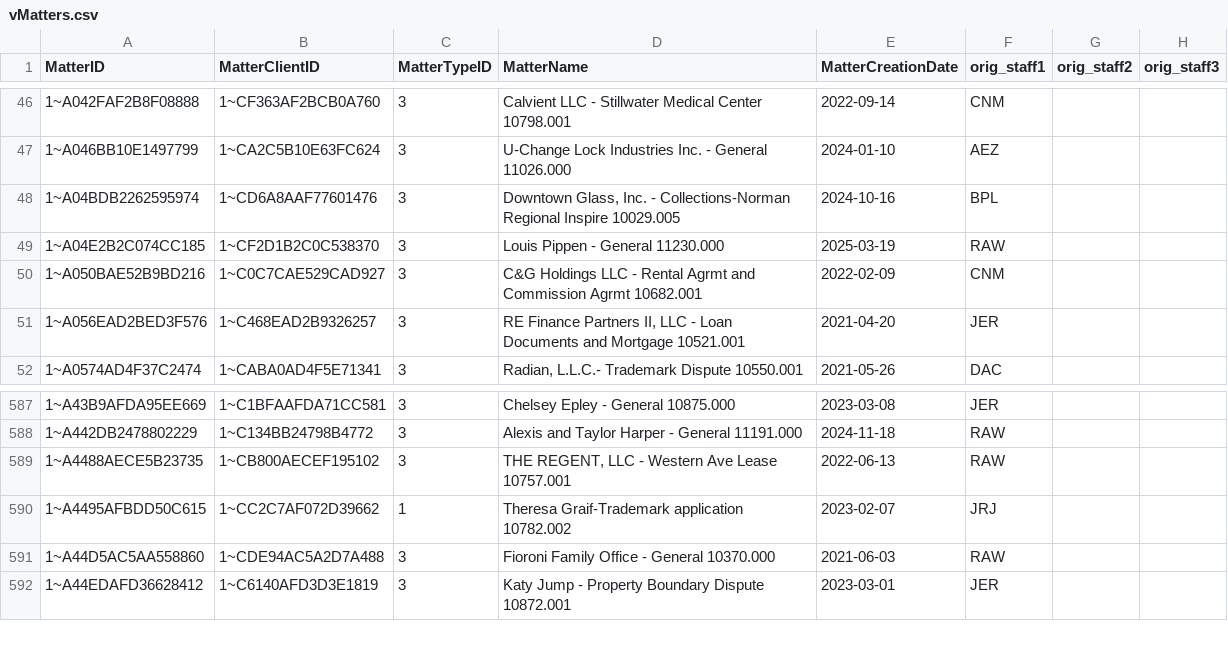
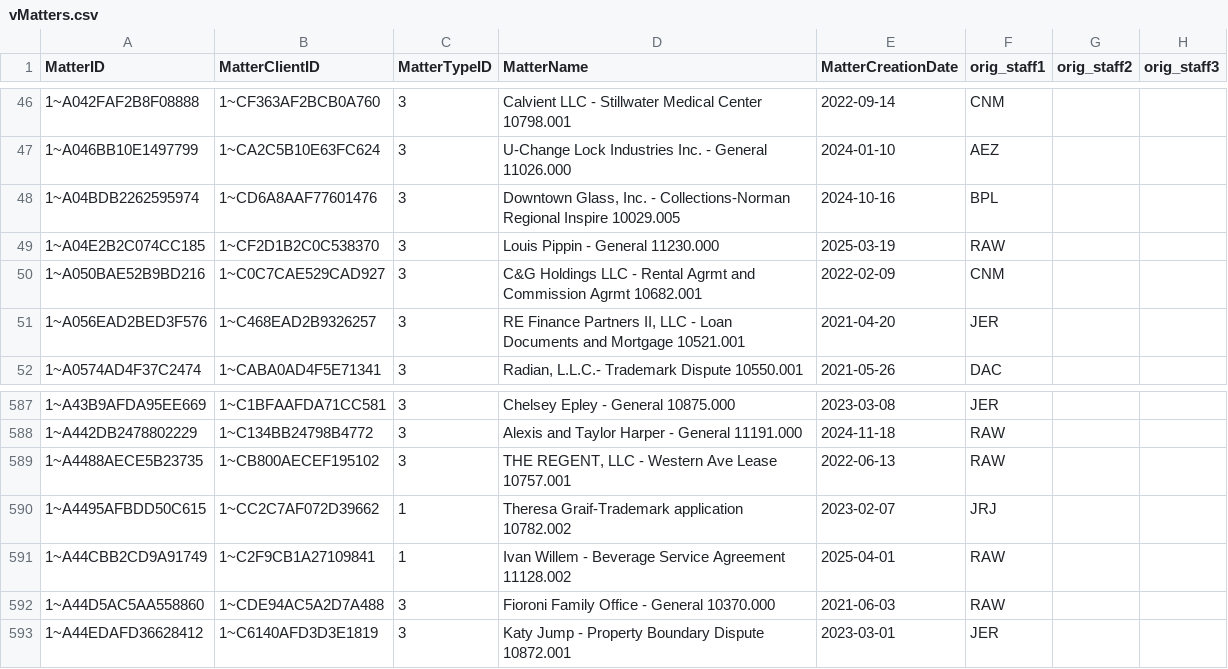
Before and after one commit to dhernandez-coding/gdp-dashboard, a CSV file: data/vMatters.csv, drawn as a sheet; only a part is shown, gaps mark what is left out.

```diff
--- a/data/vMatters.csv
+++ b/data/vMatters.csv
@@ -48,3 +48,3 @@
 "1~A04BDB2262595974","1~CD6A8AAF77601476","3","Downtown Glass, Inc. - Collections-Norman Regional Inspire 10029.005","2024-10-16","BPL","",""
-"1~A04E2B2C074CC185","1~CF2D1B2C0C538370","3","Louis Pippen - General 11230.000","2025-03-19","RAW","",""
+"1~A04E2B2C074CC185","1~CF2D1B2C0C538370","3","Louis Pippin - General 11230.000","2025-03-19","RAW","",""
 "1~A050BAE52B9BD216","1~C0C7CAE529CAD927","3","C&G Holdings LLC - Rental Agrmt and Commission Agrmt 10682.001","2022-02-09","CNM","",""
@@ -590,2 +590,3 @@
 "1~A4495AFBDD50C615","1~CC2C7AF072D39662","1","Theresa Graif-Trademark application 10782.002","2023-02-07","JRJ","",""
+"1~A44CBB2CD9A91749","1~C2F9CB1A27109841","1","Ivan Willem - Beverage Service Agreement 11128.002","2025-04-01","RAW","",""
 "1~A44D5AC5AA558860","1~CDE94AC5A2D7A488","3","Fioroni Family Office - General 10370.000","2021-06-03","RAW","",""
```
Also changed, not shown: data/RevShareNewLogic.csv, 1 other file.
